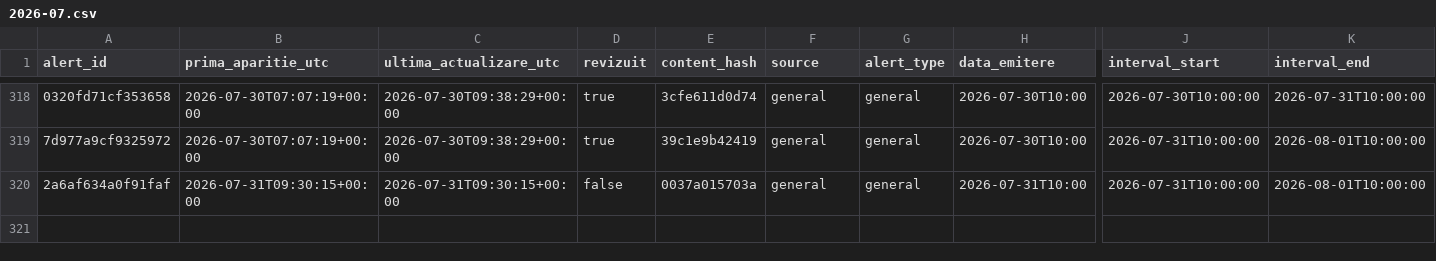
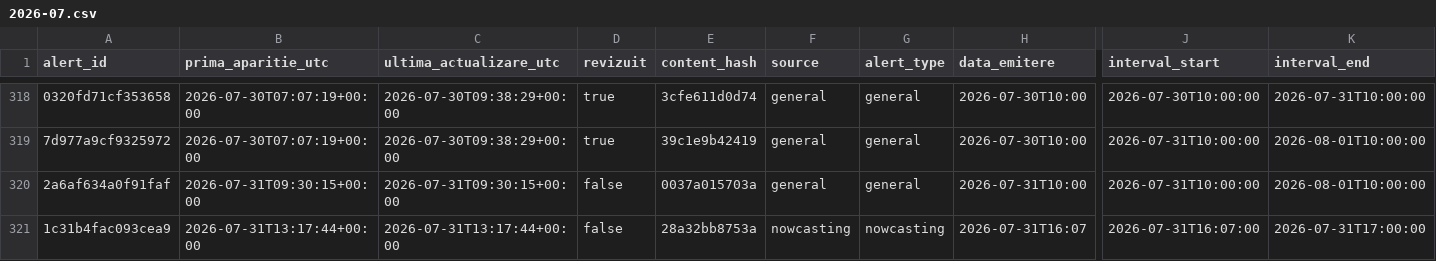
Before and after one commit to mariusbudileanu/date-meteo, a CSV file: public/istoric/2026/2026-07.csv, drawn as a sheet; only a part is shown, gaps mark what is left out; rows hold the shown columns only; the diff names each change by its address in the sheet, - before the commit and + after, or states it on an @@ line.

```diff
--- a/public/istoric/2026/2026-07.csv
+++ b/public/istoric/2026/2026-07.csv
+row 321: 1c31b4fac093cea9 | 2026-07-31T13:17:44+00:00 | 2026-07-31T13:17:44+00:00 | false | 28a32bb8753a | nowcasting | nowcasting | 2026-07-31T16:07 | 2026-07-31T16:07:00 | 2026-07-31T17:00:00
```
Also changed, not shown: public/istoric/nowcasting/2026-07.csv, public/istoric/toate-alertele.csv, 14 other files.
